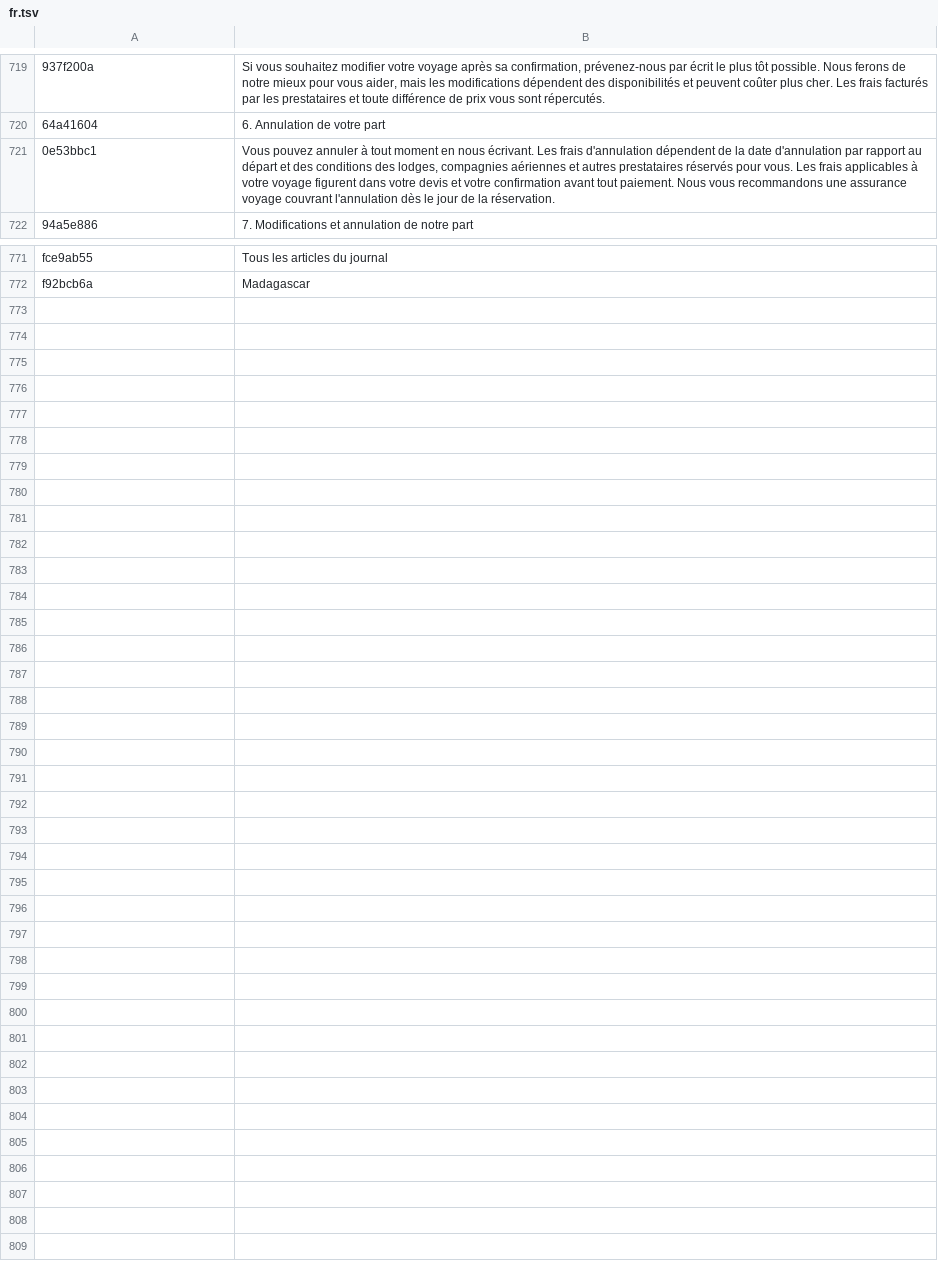
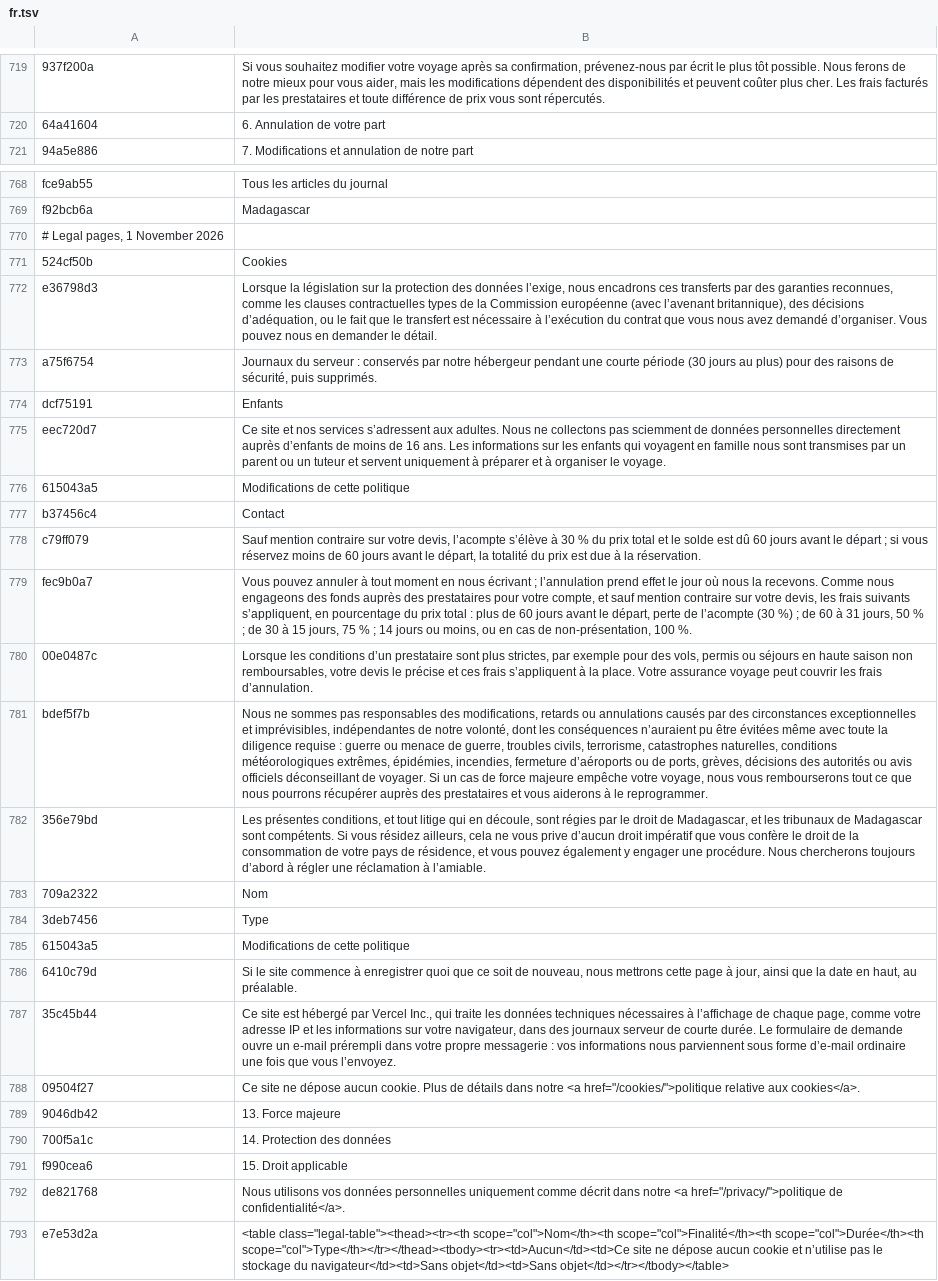
Before and after one commit to benjamingjoel2/madagascar, a TSV file: src/i18n/fr.tsv, drawn as a sheet; only a part is shown, gaps mark what is left out; removed rows and columns are numbered as before the commit, all else as after; the diff covers the shown part only; the diff names each change by its address in the sheet, - before the commit and + after, or states it on an @@ line.

```diff
--- a/src/i18n/fr.tsv
+++ b/src/i18n/fr.tsv
-row 721: 0e53bbc1 | Vous pouvez annuler à tout moment en nous écrivant. Les frais d'annulation dépendent de la date d'annulation par rapport au départ et des conditions des lodges, compagnies aériennes et autres prestataires réservés pour vous. Les frais applicables à votre voyage figurent dans votre devis et votre confirmation avant tout paiement. Nous vous recommandons une assurance voyage couvrant l'annulation dès le jour de la réservation.
+row 770: # Legal pages, 1 November 2026
+row 771: 524cf50b | Cookies
+row 772: e36798d3 | Lorsque la législation sur la protection des données l’exige, nous encadrons ces transferts par des garanties reconnues, comme les clauses contractuelles types de la Commission européenne (avec l’avenant britannique), des décisions d’adéquation, ou le fait que le transfert est nécessaire à l’exécution du contrat que vous nous avez demandé d’organiser. Vous pouvez nous en demander le détail.
+row 773: a75f6754 | Journaux du serveur : conservés par notre hébergeur pendant une courte période (30 jours au plus) pour des raisons de sécurité, puis supprimés.
+row 774: dcf75191 | Enfants
+row 775: eec720d7 | Ce site et nos services s’adressent aux adultes. Nous ne collectons pas sciemment de données personnelles directement auprès d’enfants de moins de 16 ans. Les informations sur les enfants qui voyagent en famille nous sont transmises par un parent ou un tuteur et servent uniquement à préparer et à organiser le voyage.
+row 776: 615043a5 | Modifications de cette politique
+row 777: b37456c4 | Contact
+row 778: c79ff079 | Sauf mention contraire sur votre devis, l’acompte s’élève à 30 % du prix total et le solde est dû 60 jours avant le départ ; si vous réservez moins de 60 jours avant le départ, la totalité du prix est due à la réservation.
+row 779: fec9b0a7 | Vous pouvez annuler à tout moment en nous écrivant ; l’annulation prend effet le jour où nous la recevons. Comme nous engageons des fonds auprès des prestataires pour votre compte, et sauf mention contraire sur votre devis, les frais suivants s’appliquent, en pourcentage du prix total : plus de 60 jours avant le départ, perte de l’acompte (30 %) ; de 60 à 31 jours, 50 % ; de 30 à 15 jours, 75 % ; 14 jours ou moins, ou en cas de non-présentation, 100 %.
+row 780: 00e0487c | Lorsque les conditions d’un prestataire sont plus strictes, par exemple pour des vols, permis ou séjours en haute saison non remboursables, votre devis le précise et ces frais s’appliquent à la place. Votre assurance voyage peut couvrir les frais d’annulation.
+row 781: bdef5f7b | Nous ne sommes pas responsables des modifications, retards ou annulations causés par des circonstances exceptionnelles et imprévisibles, indépendantes de notre volonté, dont les conséquences n’auraient pu être évitées même avec toute la diligence requise : guerre ou menace de guerre, troubles civils, terrorisme, catastrophes naturelles, conditions météorologiques extrêmes, épidémies, incendies, fermeture d’aéroports ou de ports, grèves, décisions des autorités ou avis officiels déconseillant de voyager. Si un cas de force majeure empêche votre voyage, nous vous rembourserons tout ce que nous pourrons récupérer auprès des prestataires et vous aiderons à le reprogrammer.
+row 782: 356e79bd | Les présentes conditions, et tout litige qui en découle, sont régies par le droit de Madagascar, et les tribunaux de Madagascar sont compétents. Si vous résidez ailleurs, cela ne vous prive d’aucun droit impératif que vous confère le droit de la consommation de votre pays de résidence, et vous pouvez également y engager une procédure. Nous chercherons toujours d’abord à régler une réclamation à l’amiable.
+row 783: 709a2322 | Nom
+row 784: 3deb7456 | Type
+row 785: 615043a5 | Modifications de cette politique
+row 786: 6410c79d | Si le site commence à enregistrer quoi que ce soit de nouveau, nous mettrons cette page à jour, ainsi que la date en haut, au préalable.
+row 787: 35c45b44 | Ce site est hébergé par Vercel Inc., qui traite les données techniques nécessaires à l’affichage de chaque page, comme votre adresse IP et les informations sur votre navigateur, dans des journaux serveur de courte durée. Le formulaire de demande ouvre un e-mail prérempli dans votre propre messagerie : vos informations nous parviennent sous forme d’e-mail ordinaire une fois que vous l’envoyez.
+row 788: 09504f27 | Ce site ne dépose aucun cookie. Plus de détails dans notre <a href="/cookies/">politique relative aux cookies</a>.
+row 789: 9046db42 | 13. Force majeure
+row 790: 700f5a1c | 14. Protection des données
+row 791: f990cea6 | 15. Droit applicable
+row 792: de821768 | Nous utilisons vos données personnelles uniquement comme décrit dans notre <a href="/privacy/">politique de confidentialité</a>.
+row 793: e7e53d2a | <table class="legal-table"><thead><tr><th scope="col">Nom</th><th scope="col">Finalité</th><th scope="col">Durée</th><th scope="col">Type</th></tr></thead><tbody><tr><td>Aucun</td><td>Ce site ne dépose aucun cookie et n’utilise pas le stockage du navigateur</td><td>Sans objet</td><td>Sans objet</td></tr></tbody></table>
```
Also changed, not shown: 2 removed rows elsewhere in this file, src/i18n/de.tsv, src/i18n/es.tsv, 3 other files.
